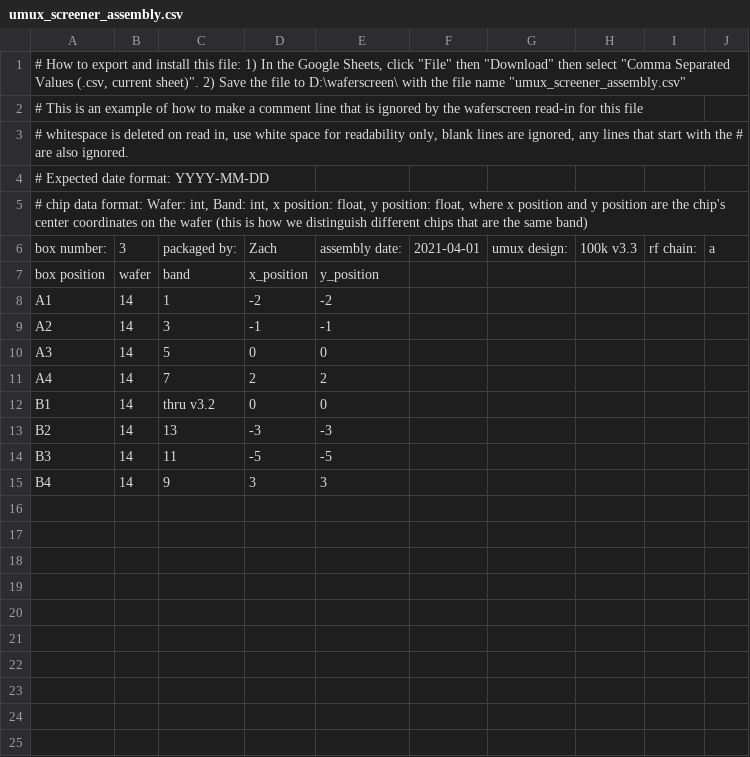
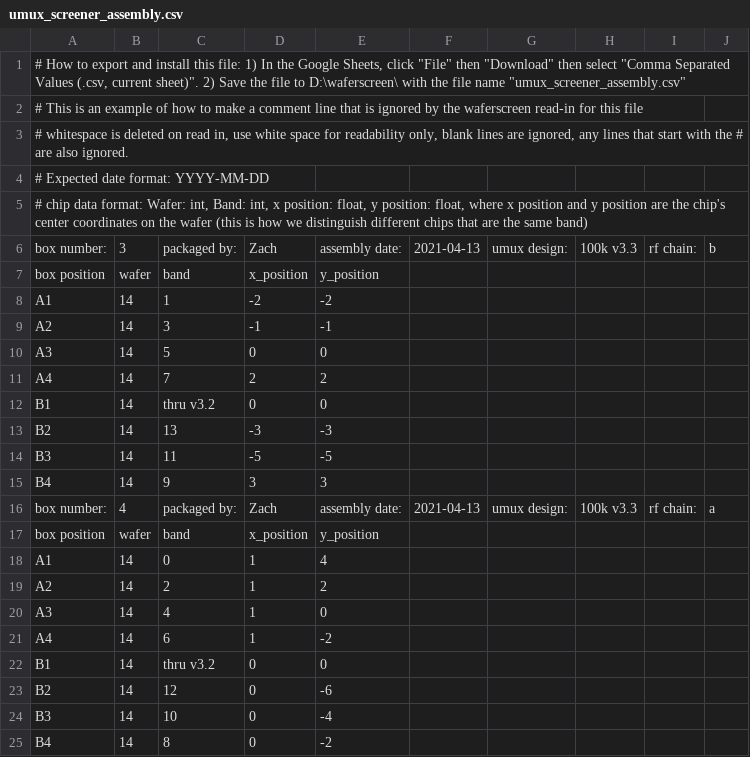
Before and after one commit to chw3k5/WaferScreen, a CSV file: waferscreen/umux_screener_assembly.csv, drawn as a sheet; the diff names each change by its address in the sheet, - before the commit and + after, or states it on an @@ line.

Commit message:
the umux screener worksheet was wrong.

```diff
--- a/waferscreen/umux_screener_assembly.csv
+++ b/waferscreen/umux_screener_assembly.csv
-F6: 2021-04-01
+F6: 2021-04-13
-J6: a
+J6: b
+row 16: box number: | 4 | packaged by: | Zach | assembly date: | 2021-04-13 | umux design: | 100k v3.3 | rf chain: | a
+row 17: box position | wafer | band | x_position | y_position
+row 18: A1 | 14 | 0 | 1 | 4
+row 19: A2 | 14 | 2 | 1 | 2
+row 20: A3 | 14 | 4 | 1 | 0
+row 21: A4 | 14 | 6 | 1 | -2
+row 22: B1 | 14 | thru v3.2 | 0 | 0
+row 23: B2 | 14 | 12 | 0 | -6
+row 24: B3 | 14 | 10 | 0 | -4
+row 25: B4 | 14 | 8 | 0 | -2
```
